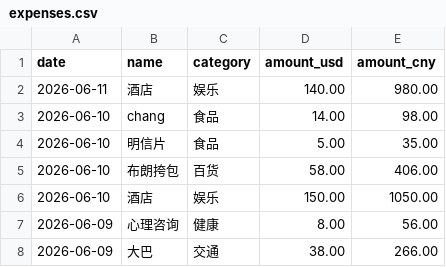
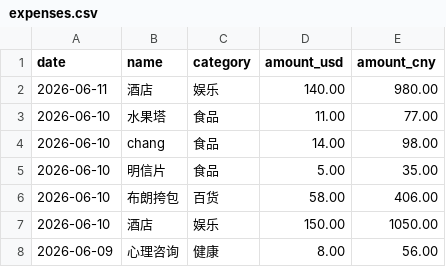
Before and after one commit to yang-lanlan/33, a CSV file: data/expenses.csv, drawn as a sheet; only a part is shown; the shorter side is filled out with more unchanged rows.

Commit message:
chore: update csv 2026-06-11T01:00:47.403Z

```diff
--- a/data/expenses.csv
+++ b/data/expenses.csv
@@ -2,2 +2,3 @@ date,name,category,amount_usd,amount_cny
 "2026-06-11","酒店","娱乐","140.00","980.00"
+"2026-06-10","水果塔","食品","11.00","77.00"
 "2026-06-10","chang","食品","14.00","98.00"
```
